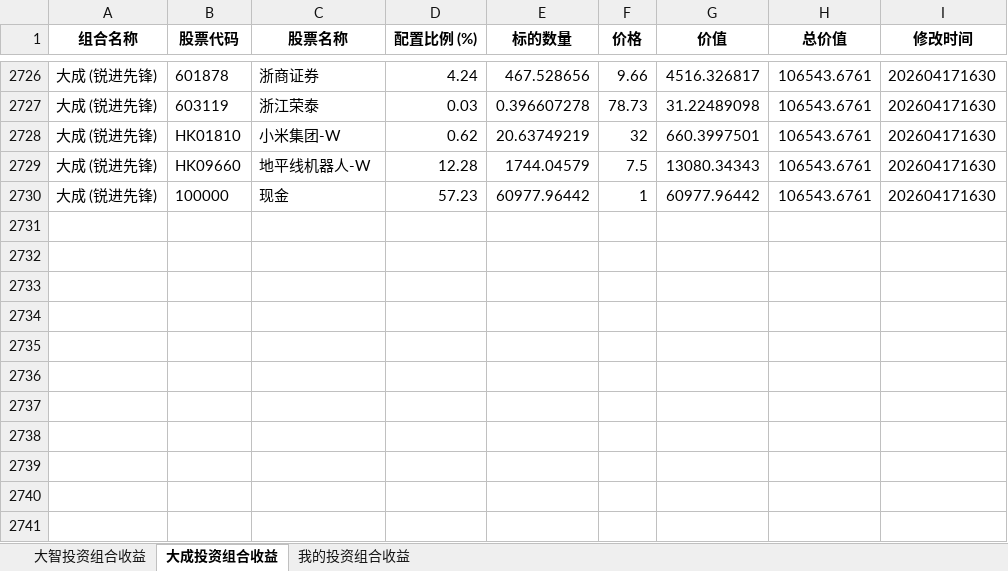
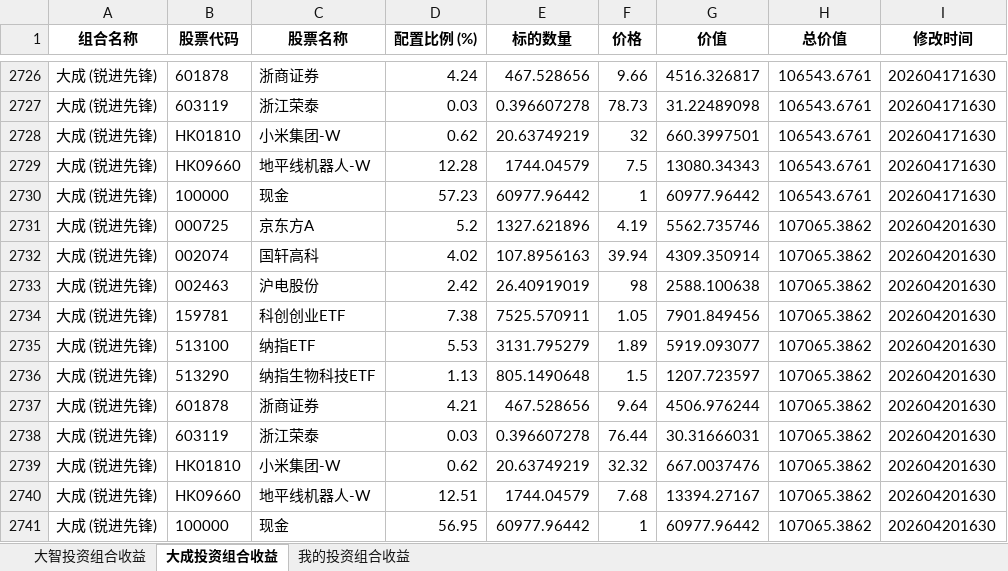
Before and after one commit to digital-era/AIPEMarketData, an Excel workbook: data/ey/AIPEEarningYield.xlsx, sheet 大成投资组合收益, drawn as a sheet; only a part is shown, gaps mark what is left out; values as stored, in another font and other column widths than the file's, no borders; the diff names each change by its address in the sheet, - before the commit and + after, or states it on an @@ line.

```diff
--- a/data/ey/AIPEEarningYield.xlsx (sheet 大成投资组合收益)
+++ b/data/ey/AIPEEarningYield.xlsx (sheet 大成投资组合收益)
+row 2731: 大成 (锐进先锋) | 000725 | 京东方A | 5.2 | 1327.621896 | 4.19 | 5562.735746 | 107065.3862 | 202604201630
+row 2732: 大成 (锐进先锋) | 002074 | 国轩高科 | 4.02 | 107.8956163 | 39.94 | 4309.350914 | 107065.3862 | 202604201630
+row 2733: 大成 (锐进先锋) | 002463 | 沪电股份 | 2.42 | 26.40919019 | 98 | 2588.100638 | 107065.3862 | 202604201630
+row 2734: 大成 (锐进先锋) | 159781 | 科创创业ETF | 7.38 | 7525.570911 | 1.05 | 7901.849456 | 107065.3862 | 202604201630
+row 2735: 大成 (锐进先锋) | 513100 | 纳指ETF | 5.53 | 3131.795279 | 1.89 | 5919.093077 | 107065.3862 | 202604201630
+row 2736: 大成 (锐进先锋) | 513290 | 纳指生物科技ETF | 1.13 | 805.1490648 | 1.5 | 1207.723597 | 107065.3862 | 202604201630
+row 2737: 大成 (锐进先锋) | 601878 | 浙商证券 | 4.21 | 467.528656 | 9.64 | 4506.976244 | 107065.3862 | 202604201630
+row 2738: 大成 (锐进先锋) | 603119 | 浙江荣泰 | 0.03 | 0.396607278 | 76.44 | 30.31666031 | 107065.3862 | 202604201630
+row 2739: 大成 (锐进先锋) | HK01810 | 小米集团-W | 0.62 | 20.63749219 | 32.32 | 667.0037476 | 107065.3862 | 202604201630
+row 2740: 大成 (锐进先锋) | HK09660 | 地平线机器人-W | 12.51 | 1744.04579 | 7.68 | 13394.27167 | 107065.3862 | 202604201630
+row 2741: 大成 (锐进先锋) | 100000 | 现金 | 56.95 | 60977.96442 | 1 | 60977.96442 | 107065.3862 | 202604201630
```
Also changed, not shown: sheet 我的投资组合收益, sheet 大智投资组合收益, 4 other files.
